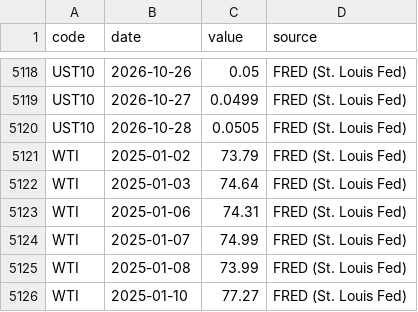
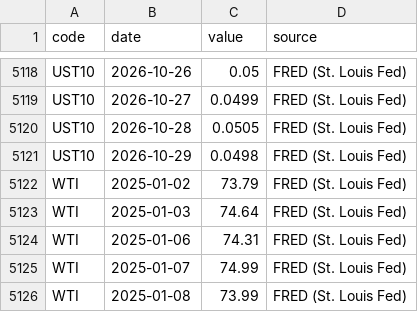
Before and after one commit to yovav81/corp-market-data, a CSV file: data/factors/history.csv, drawn as a sheet; only a part is shown, gaps mark what is left out; the shorter side is filled out with more unchanged rows; the diff names each change by its address in the sheet, - before the commit and + after, or states it on an @@ line.

```diff
--- a/data/factors/history.csv
+++ b/data/factors/history.csv
+row 5121: UST10 | 2026-10-29 | 0.0498 | FRED (St. Louis Fed)
```
Also changed, not shown: data/factors/latest.csv, 1 other file.
